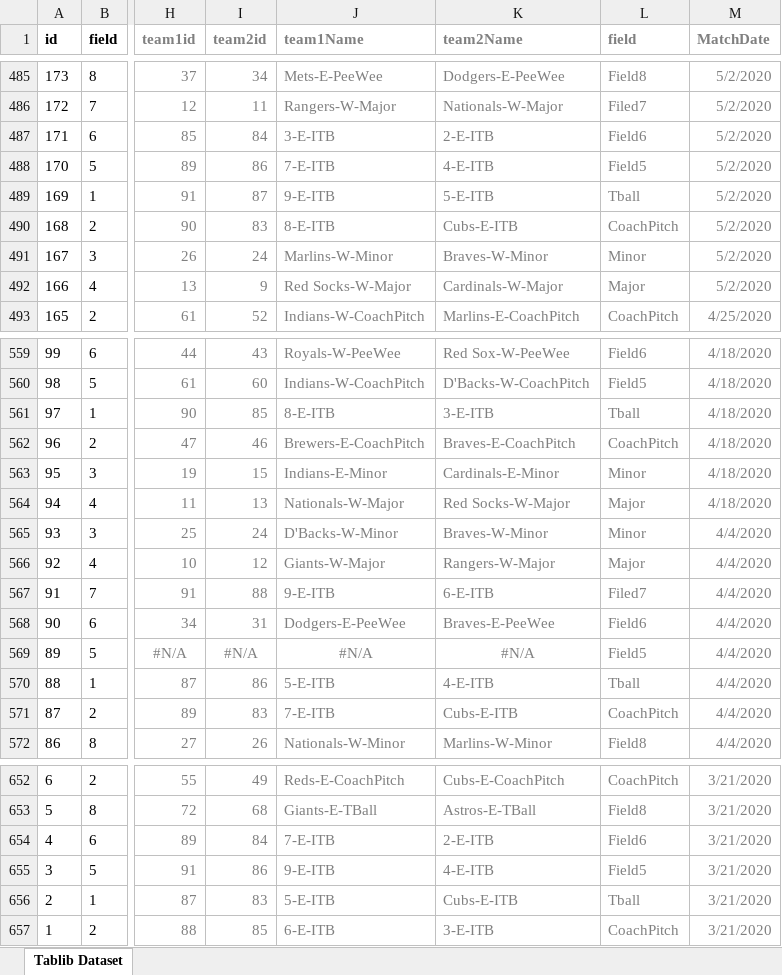
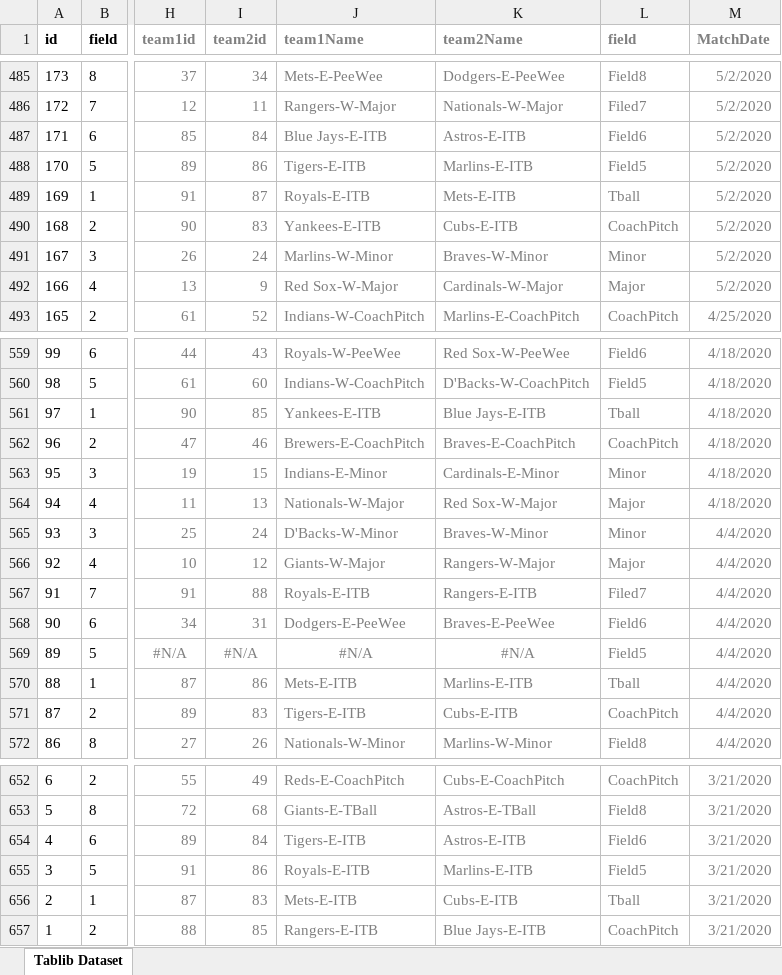
Before and after one commit to joelrh/DjangoLeagueScheduler, an Excel workbook: data/OUTPUT/4 unscheduled games.xlsx, sheet Tablib Dataset, drawn as a sheet; only a part is shown, gaps mark what is left out; values as stored, in another font and other column widths than the file's, no borders; the diff covers the shown part only; the diff names each change by its address in the sheet, - before the commit and + after, or states it on an @@ line.

```diff
--- a/data/OUTPUT/4 unscheduled games.xlsx (sheet Tablib Dataset)
+++ b/data/OUTPUT/4 unscheduled games.xlsx (sheet Tablib Dataset)
-J487 (team1Name): 3-E-ITB
+J487 (team1Name): Blue Jays-E-ITB
-K487 (team2Name): 2-E-ITB
+K487 (team2Name): Astros-E-ITB
-J488 (team1Name): 7-E-ITB
+J488 (team1Name): Tigers-E-ITB
-K488 (team2Name): 4-E-ITB
+K488 (team2Name): Marlins-E-ITB
-J489 (team1Name): 9-E-ITB
+J489 (team1Name): Royals-E-ITB
-K489 (team2Name): 5-E-ITB
+K489 (team2Name): Mets-E-ITB
-J490 (team1Name): 8-E-ITB
+J490 (team1Name): Yankees-E-ITB
-J492 (team1Name): Red Socks-W-Major
+J492 (team1Name): Red Sox-W-Major
-J561 (team1Name): 8-E-ITB
+J561 (team1Name): Yankees-E-ITB
-K561 (team2Name): 3-E-ITB
+K561 (team2Name): Blue Jays-E-ITB
-K564 (team2Name): Red Socks-W-Major
+K564 (team2Name): Red Sox-W-Major
-J567 (team1Name): 9-E-ITB
+J567 (team1Name): Royals-E-ITB
-K567 (team2Name): 6-E-ITB
+K567 (team2Name): Rangers-E-ITB
-J570 (team1Name): 5-E-ITB
+J570 (team1Name): Mets-E-ITB
-K570 (team2Name): 4-E-ITB
+K570 (team2Name): Marlins-E-ITB
-J571 (team1Name): 7-E-ITB
+J571 (team1Name): Tigers-E-ITB
-J654 (team1Name): 7-E-ITB
+J654 (team1Name): Tigers-E-ITB
-K654 (team2Name): 2-E-ITB
+K654 (team2Name): Astros-E-ITB
-J655 (team1Name): 9-E-ITB
+J655 (team1Name): Royals-E-ITB
-K655 (team2Name): 4-E-ITB
+K655 (team2Name): Marlins-E-ITB
-J656 (team1Name): 5-E-ITB
+J656 (team1Name): Mets-E-ITB
-J657 (team1Name): 6-E-ITB
+J657 (team1Name): Rangers-E-ITB
-K657 (team2Name): 3-E-ITB
+K657 (team2Name): Blue Jays-E-ITB
```
Also changed, not shown: 57 edited cells elsewhere in this sheet, data/TT/Game Generator V2.xlsx, data/TT/Game-2020.xlsx, 12 other files.
